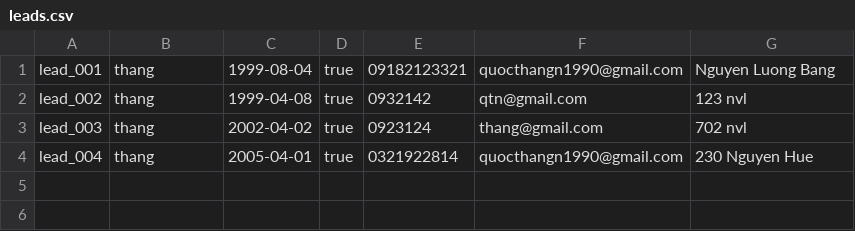
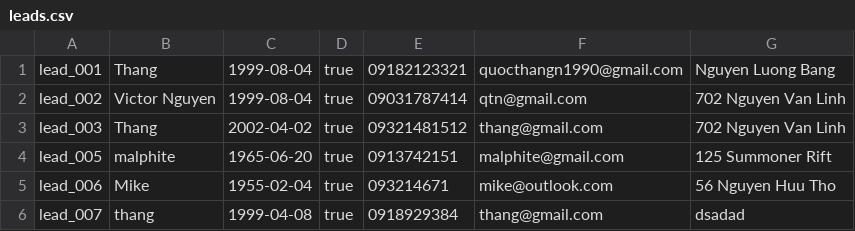
Before and after one commit to s3836387/Programming1, a CSV file: LeadCRM/src/com/company/leads.csv, drawn as a sheet.

```diff
--- a/LeadCRM/src/com/company/leads.csv
+++ b/LeadCRM/src/com/company/leads.csv
@@ -1,4 +1,6 @@
-lead_001,thang,1999-08-04,true,09182123321,quocthangn1990@gmail.com,Nguyen Luong Bang
-lead_002,thang,1999-04-08,true,0932142,qtn@gmail.com,123 nvl
-lead_003,thang,2002-04-02,true,0923124,thang@gmail.com,702 nvl
-lead_004,thang,2005-04-01,true,0321922814,quocthangn1990@gmail.com,230 Nguyen Hue
+lead_001,Thang,1999-08-04,true,09182123321,quocthangn1990@gmail.com,Nguyen Luong Bang
+lead_002,Victor Nguyen,1999-08-04,true,09031787414,qtn@gmail.com,702 Nguyen Van Linh
+lead_003,Thang,2002-04-02,true,09321481512,thang@gmail.com,702 Nguyen Van Linh
+lead_005,malphite,1965-06-20,true,0913742151,malphite@gmail.com,125 Summoner Rift
+lead_006,Mike,1955-02-04,true,093214671,mike@outlook.com,56 Nguyen Huu Tho
+lead_007,thang,1999-04-08,true,0918929384,thang@gmail.com,dsadad
```
Also changed, not shown: LeadCRM/out/production/LeadCRM/com/company/leads.csv, 9 other files.
